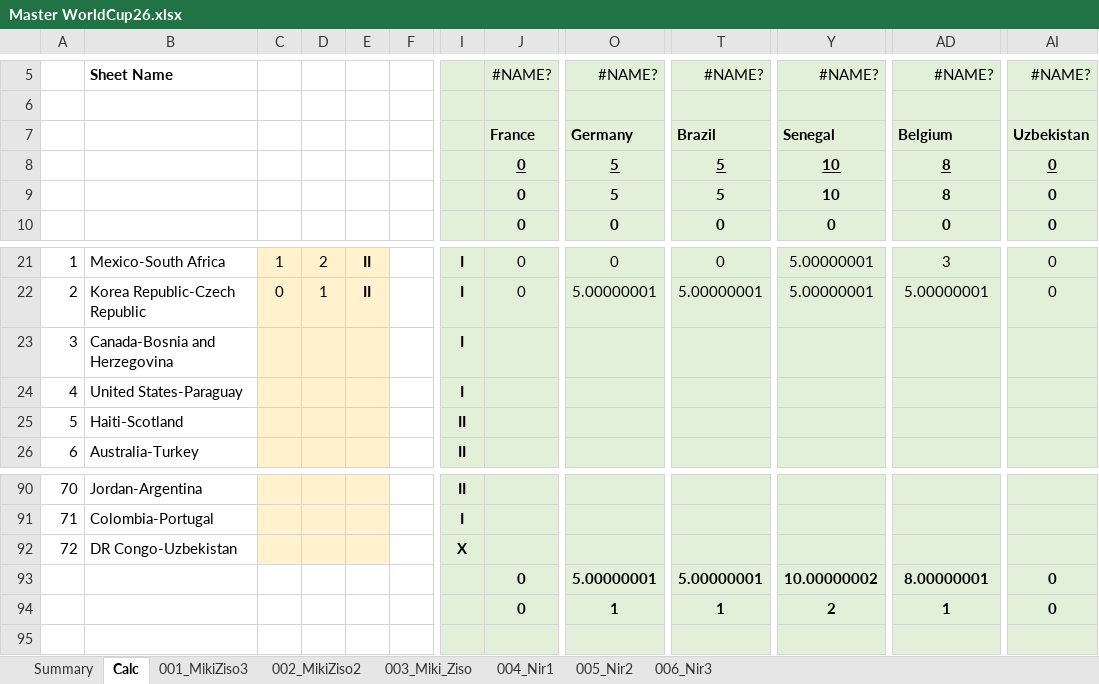
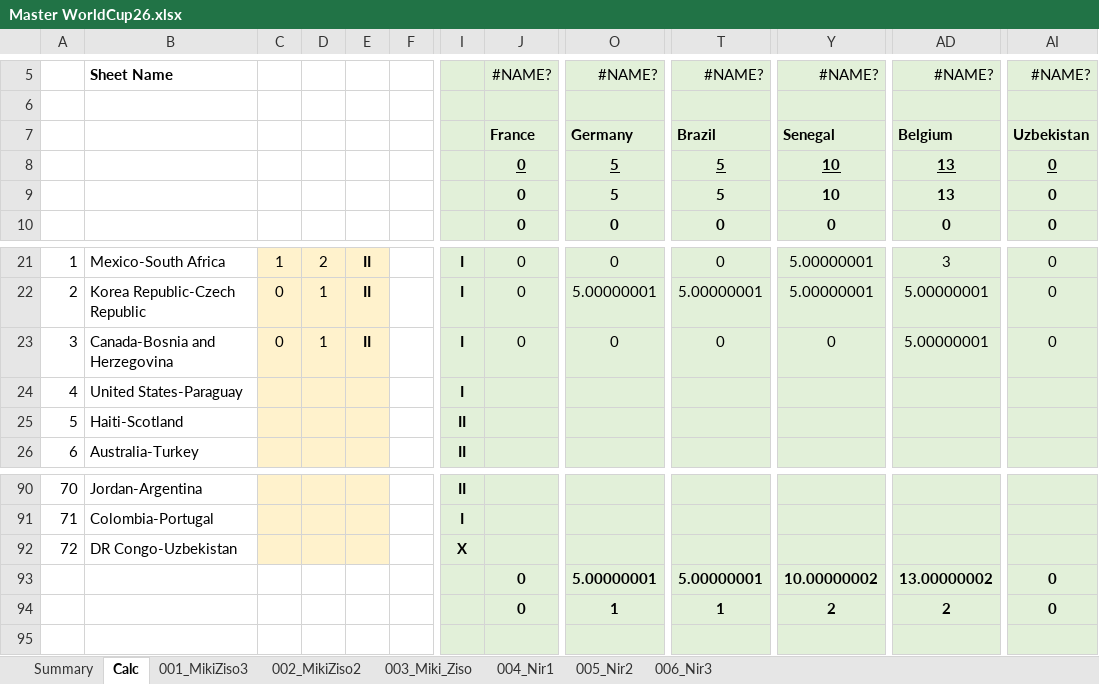
Before and after one commit to mikizi/toto, an Excel workbook: xlsx/Master WorldCup26.xlsx, sheet Calc, drawn as a sheet; only a part is shown, gaps mark what is left out; values as stored, in another font and other column widths than the file's, no borders; the diff names each change by its address in the sheet, - before the commit and + after, or states it on an @@ line.

```diff
--- a/xlsx/Master WorldCup26.xlsx (sheet Calc)
+++ b/xlsx/Master WorldCup26.xlsx (sheet Calc)
-AD8:AD9: 8
+AD8:AD9: 13
-C23: (empty)
+C23: 0
-D23: (empty)
+D23: 1
-E23: (empty)
+E23: II
-J23: (empty)
+J23: 0
-O23: (empty)
+O23: 0
-T23: (empty)
+T23: 0
-Y23: (empty)
+Y23: 0
-AD23: (empty)
+AD23: 5.00000001
-AI23: (empty)
+AI23: 0
-AD93: 8.00000001
+AD93: 13.00000002
-AD94: 1
+AD94: 2
```
Also changed, not shown: sheet Summary, 2 other files.
